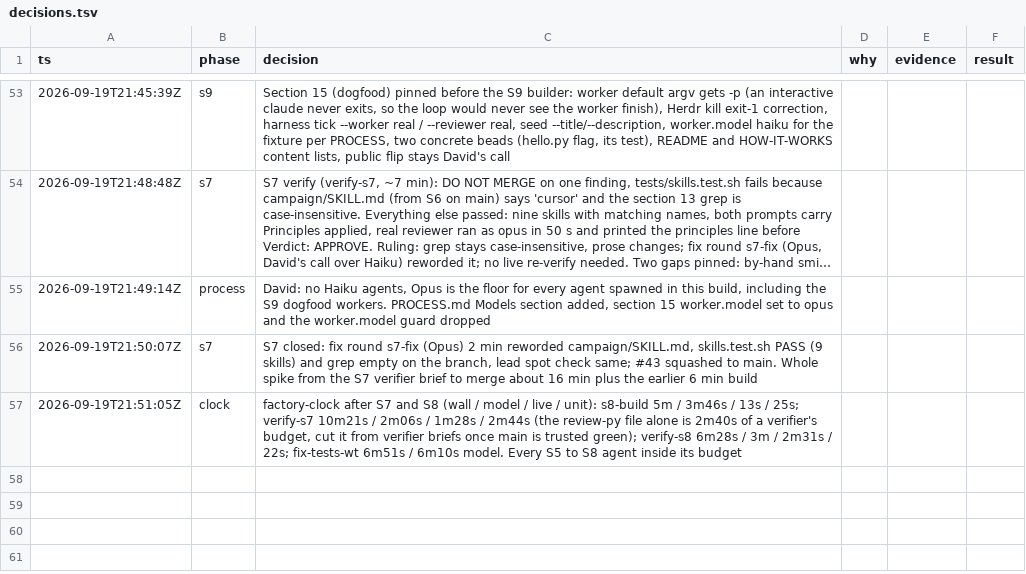
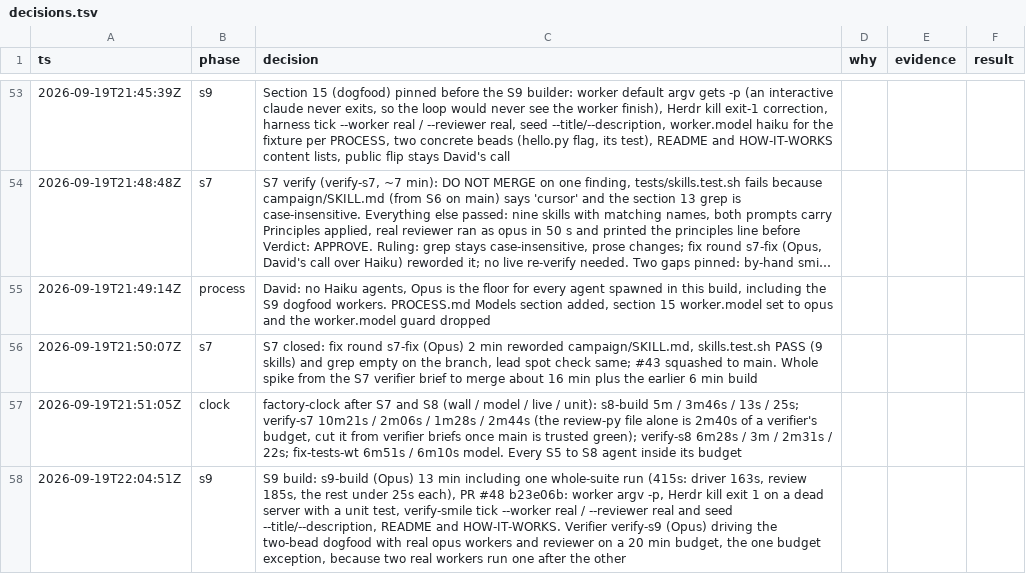
Before and after one commit to DavidChen-006/smile-software-factory, a TSV file: docs/decisions.tsv, drawn as a sheet; only a part is shown, gaps mark what is left out; long unchanged cells end in ….

```diff
--- a/docs/decisions.tsv
+++ b/docs/decisions.tsv
@@ -57 +57,2 @@ ts	phase	decision	why	evidence	result
 2026-09-19T21:51:05Z	clock	factory-clock after S7 and S8 (wall / model / live / unit): s8-build 5m / 3m46s / 13s / 25s; verify-s7 10m21s / 2m06s / 1m28s / 2m44s (the review-py file alone is 2m40s of a verifier's budget, cut it from verifier briefs once main is trusted green); verify-s8 6m28s / 3m / 2m31s / 22s; fix-tests-wt 6m51s / 6m10s model. Every S5 to S8 agent inside its budget
+2026-09-19T22:04:51Z	s9	S9 build: s9-build (Opus) 13 min including one whole-suite run (415s: driver 163s, review 185s, the rest under 25s each), PR #48 b23e06b: worker argv -p, Herdr kill exit 1 on a dead server with a unit test, verify-smile tick --worker real / --reviewer real and seed --title/--description, README and HOW-IT-WORKS. Verifier verify-s9 (Opus) driving the two-bead dogfood with real opus workers and reviewer on a 20 min budget, the one budget exception, because two real workers run one after the other
```
